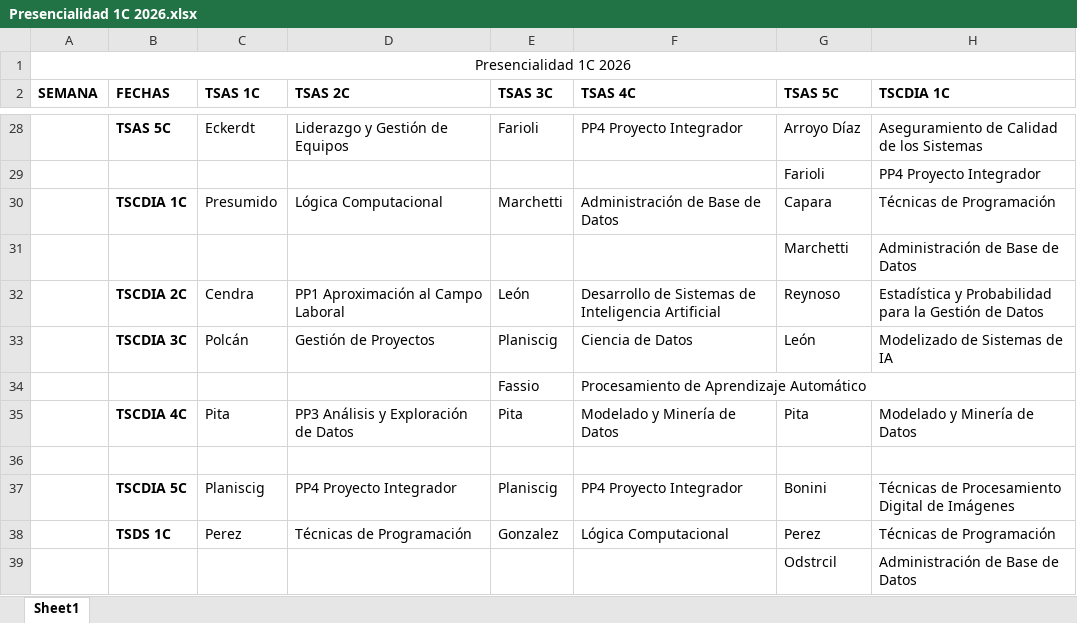
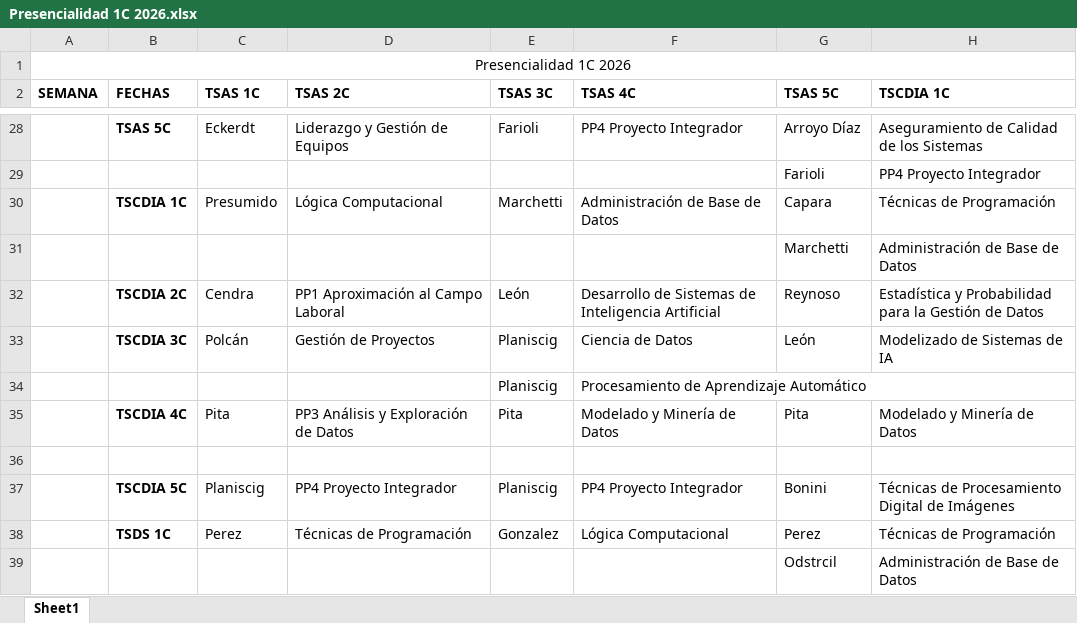
Before and after one commit to campa79/Presencialidad_IFTS18, an Excel workbook: Presencialidad 1C 2026.xlsx, sheet Sheet1, drawn as a sheet; only a part is shown, gaps mark what is left out; values as stored, in another font and other column widths than the file's, no borders; the diff names each change by its address in the sheet, - before the commit and + after, or states it on an @@ line.

Commit message:
Update data from Excel

```diff
--- a/Presencialidad 1C 2026.xlsx (sheet Sheet1)
+++ b/Presencialidad 1C 2026.xlsx (sheet Sheet1)
-E34 (TSAS 3C): Fassio
+E34 (TSAS 3C): Planiscig
```
Also changed, not shown: 4 other files.
